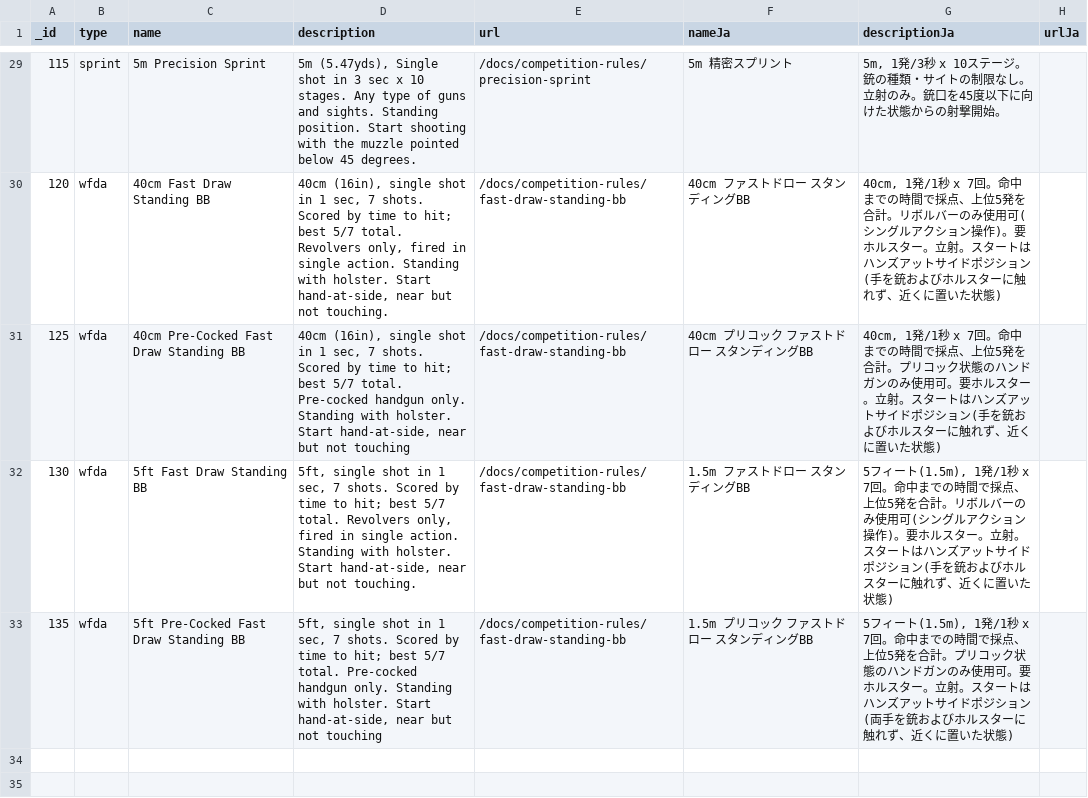
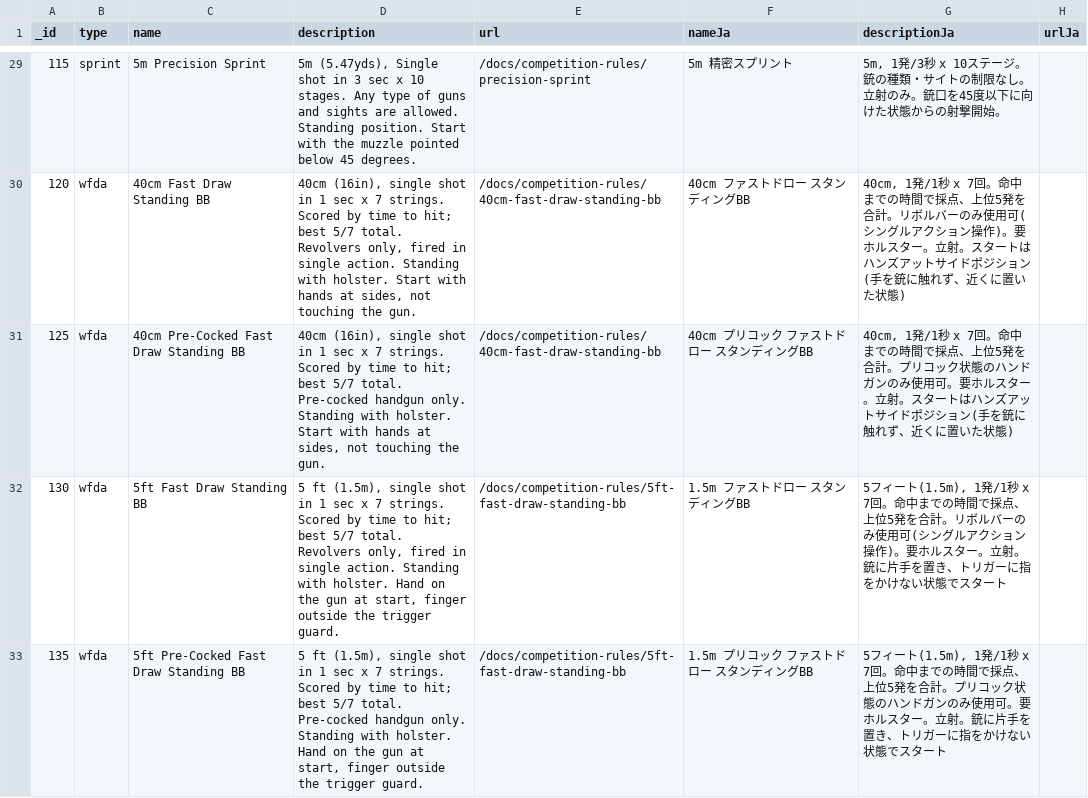
Before and after one commit to Precision-Marks/airsoft_database, a CSV file: source_data/ShootingRuleCatalog.csv, drawn as a sheet; only a part is shown, gaps mark what is left out; the diff covers the shown part only; the diff names each change by its address in the sheet, - before the commit and + after, or states it on an @@ line.

Commit message:
feat: update ShootingRuleCatalog.csv to enhance shooting challenge descriptions and unify format for clarity

```diff
--- a/source_data/ShootingRuleCatalog.csv
+++ b/source_data/ShootingRuleCatalog.csv
-D29 (description): …guns and sights. Standing position. Start shooting with the…
+D29 (description): …guns and sights are allowed. Standing position. Start with the…
-D30 (description): …in 1 sec, 7 shots. Scored by time to hit; best 5/7 total. Revolvers only, fired in single action. Standing with holster. Start hand-at-side, near but not touching.
+D30 (description): …in 1 sec x 7 strings. Scored by time to hit; best 5/7 total. Revolvers only, fired in single action. Standing with holster. Start with hands at sides, not touching the gun.
-E30:E31 (url): /docs/competition-rules/fast-draw-standing-bb
+E30:E31 (url): /docs/competition-rules/40cm-fast-draw-standing-bb
-G30 (descriptionJa): …(手を銃およびホルスターに触れず…
+G30 (descriptionJa): …(手を銃に触れず…
-D31 (description): …in 1 sec, 7 shots. Scored by time to hit; best 5/7 total. Pre-cocked handgun only. Standing with holster. Start hand-at-side, near but not touching
+D31 (description): …in 1 sec x 7 strings. Scored by time to hit; best 5/7 total. Pre-cocked handgun only. Standing with holster. Start with hands at sides, not touching the gun.
-G31 (descriptionJa): …(手を銃およびホルスターに触れず…
+G31 (descriptionJa): …(手を銃に触れず…
-D32 (description): 5ft, single shot in 1 sec, 7 shots. Scored by time to hit; best 5/7 total. Revolvers only, fired in single action. Standing with holster. Start hand-at-side, near but not touching.
+D32 (description): 5 ft (1.5m), single shot in 1 sec x 7 strings. Scored by time to hit; best 5/7 total. Revolvers only, fired in single action. Standing with holster. Hand on the gun at start, finger outside the trigger guard.
-E32:E33 (url): /docs/competition-rules/fast-draw-standing-bb
+E32:E33 (url): /docs/competition-rules/5ft-fast-draw-standing-bb
-G32 (descriptionJa): …。立射。スタートはハンズアットサイドポジション(手を銃およびホルスターに触れず、近くに置いた状態)
+G32 (descriptionJa): …。立射。銃に片手を置き、トリガーに指をかけない状態でスタート
-D33 (description): 5ft, single shot in 1 sec, 7 shots. Scored by time to hit; best 5/7 total. Pre-cocked handgun only. Standing with holster. Start hand-at-side, near but not touching
+D33 (description): 5 ft (1.5m), single shot in 1 sec x 7 strings. Scored by time to hit; best 5/7 total. Pre-cocked handgun only. Standing with holster. Hand on the gun at start, finger outside the trigger guard.
-G33 (descriptionJa): …。立射。スタートはハンズアットサイドポジション(両手を銃およびホルスターに触れず、近くに置いた状態)
+G33 (descriptionJa): …。立射。銃に片手を置き、トリガーに指をかけない状態でスタート
```
Also changed, not shown: 30 edited cells elsewhere in this file.
